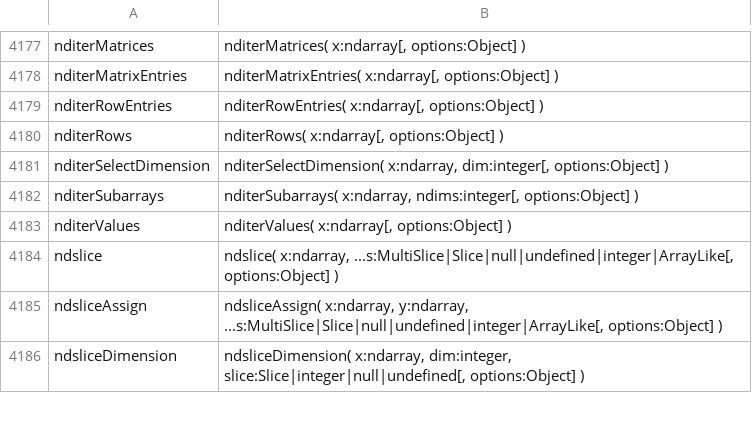
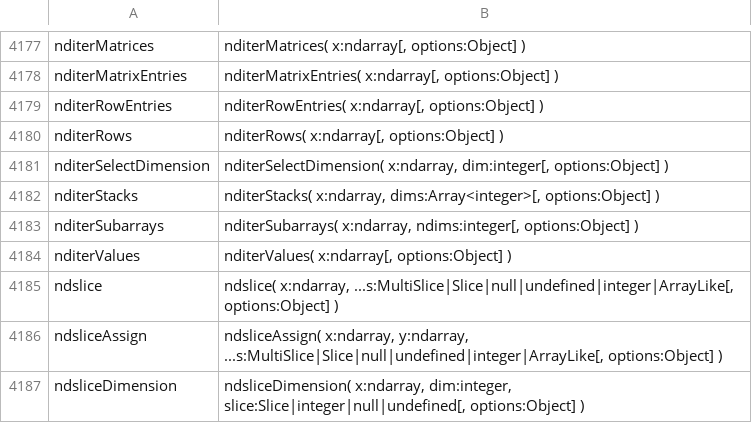
Before and after one commit to stdlib-js/repl, a CSV file: typed-signature/data/data.csv, drawn as a sheet; only a part is shown, gaps mark what is left out; the diff names each change by its address in the sheet, - before the commit and + after, or states it on an @@ line.

```diff
--- a/typed-signature/data/data.csv
+++ b/typed-signature/data/data.csv
+row 4182: nditerStacks | nditerStacks( x:ndarray, dims:Array<integer>[, options:Object] )
```
Also changed, not shown: info/data/data.csv, signature/data/data.csv, 6 other files.
